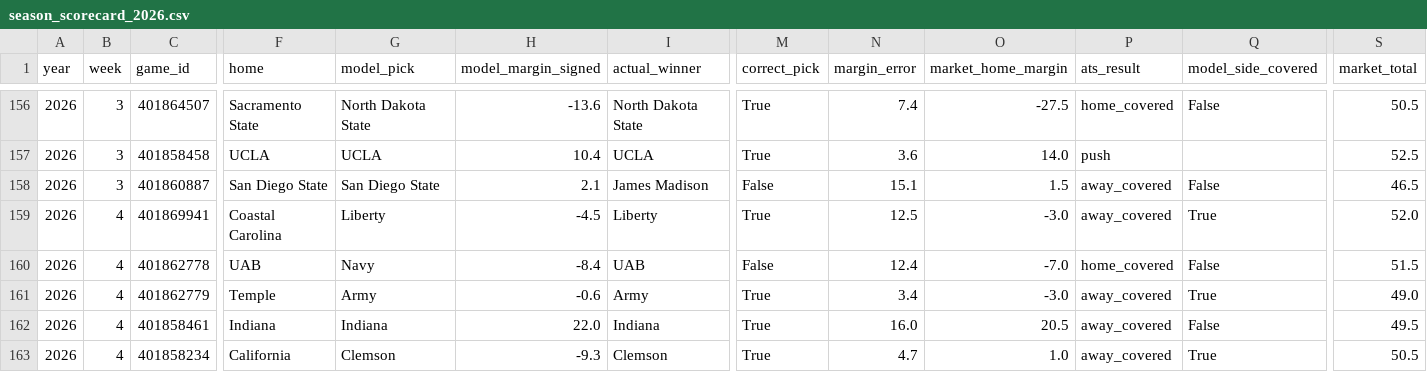
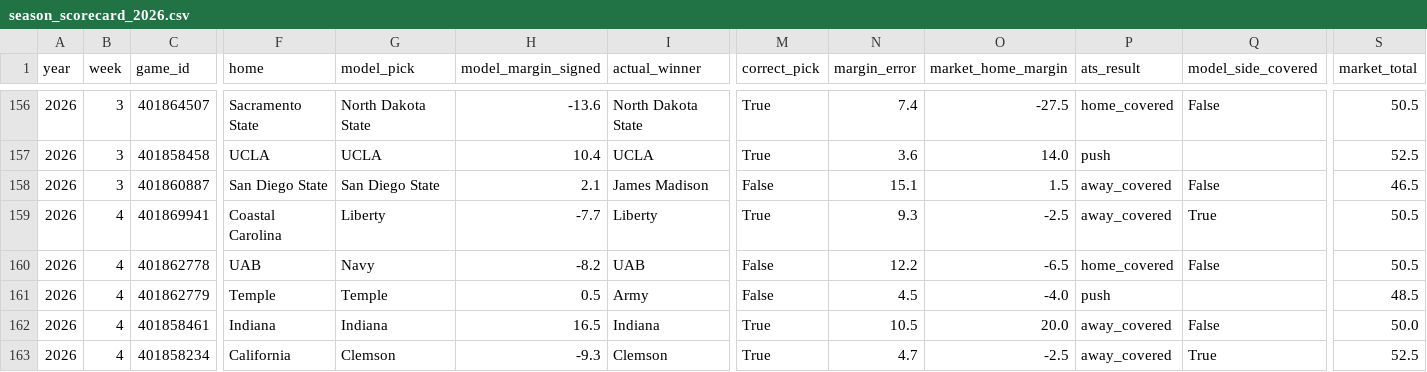
Before and after one commit to btaber-tech/cfb-handicap-model-2026, a CSV file: extracted_data/season_scorecard_2026.csv, drawn as a sheet; only a part is shown, gaps mark what is left out; the diff names each change by its address in the sheet, - before the commit and + after, or states it on an @@ line.

Commit message:
Week 4 refresh: in-season SRS blend now active (30% weight), scorecard through wk4
- Rebuilt in_season_ratings_2026.csv through week 3 completed games
- Regenerated week4 projections with in-season blend live for the first time
  (0% weeks 1-2, 30% at week 4 per the planned ramp)
- Republished the weekly artifact
- Graded scorecard through week 4: 80.9% SU accuracy, 49.4% ATS cover rate
  season-to-date (162 games) -- consistent with the no-ATS-edge finding

```diff
--- a/extracted_data/season_scorecard_2026.csv
+++ b/extracted_data/season_scorecard_2026.csv
-H159 (model_margin_signed): -4.5
+H159 (model_margin_signed): -7.7
-N159 (margin_error): 12.5
+N159 (margin_error): 9.3
-O159 (market_home_margin): -3.0
+O159 (market_home_margin): -2.5
-S159 (market_total): 52.0
+S159 (market_total): 50.5
-H160 (model_margin_signed): -8.4
+H160 (model_margin_signed): -8.2
-N160 (margin_error): 12.4
+N160 (margin_error): 12.2
-O160 (market_home_margin): -7.0
+O160 (market_home_margin): -6.5
-S160 (market_total): 51.5
+S160 (market_total): 50.5
-G161 (model_pick): Army
+G161 (model_pick): Temple
-H161 (model_margin_signed): -0.6
+H161 (model_margin_signed): 0.5
-M161 (correct_pick): True
+M161 (correct_pick): False
-N161 (margin_error): 3.4
+N161 (margin_error): 4.5
-O161 (market_home_margin): -3.0
+O161 (market_home_margin): -4.0
-P161 (ats_result): away_covered
+P161 (ats_result): push
-Q161 (model_side_covered): True
+Q161 (model_side_covered): (empty)
-S161 (market_total): 49.0
+S161 (market_total): 48.5
-H162 (model_margin_signed): 22.0
+H162 (model_margin_signed): 16.5
-N162 (margin_error): 16.0
+N162 (margin_error): 10.5
-O162 (market_home_margin): 20.5
+O162 (market_home_margin): 20.0
-S162 (market_total): 49.5
+S162 (market_total): 50.0
-O163 (market_home_margin): 1.0
+O163 (market_home_margin): -2.5
-S163 (market_total): 50.5
+S163 (market_total): 52.5
```
Also changed, not shown: extracted_data/in_season_ratings_2026.csv, 8 other files.
